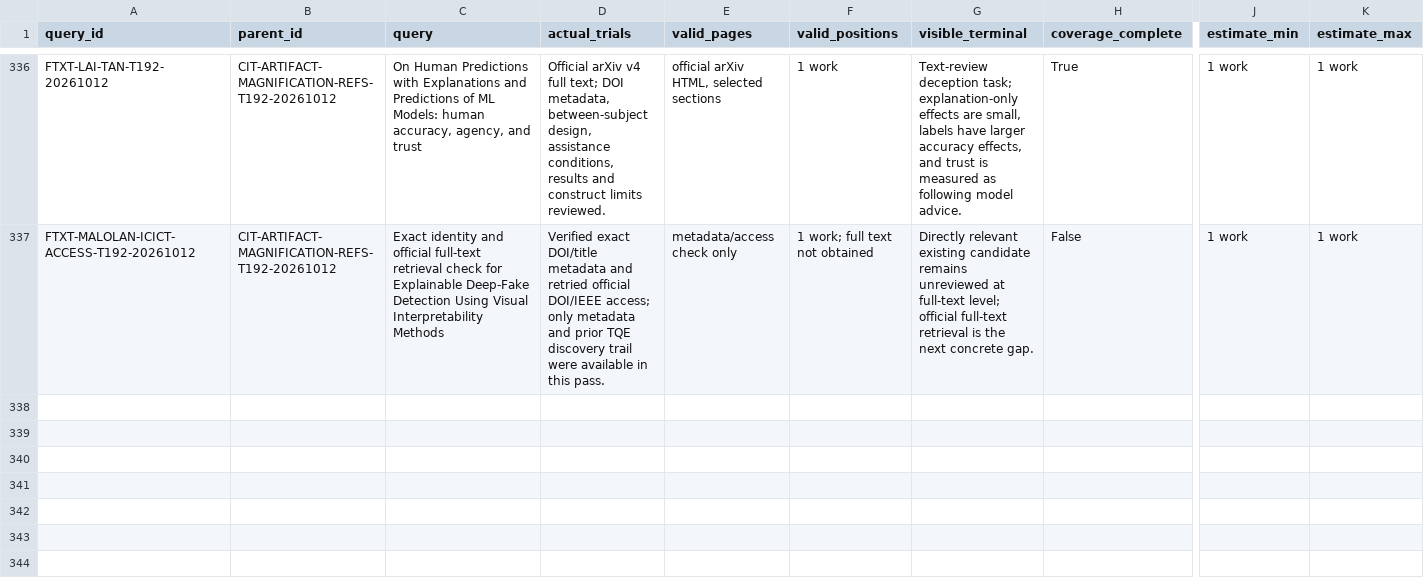
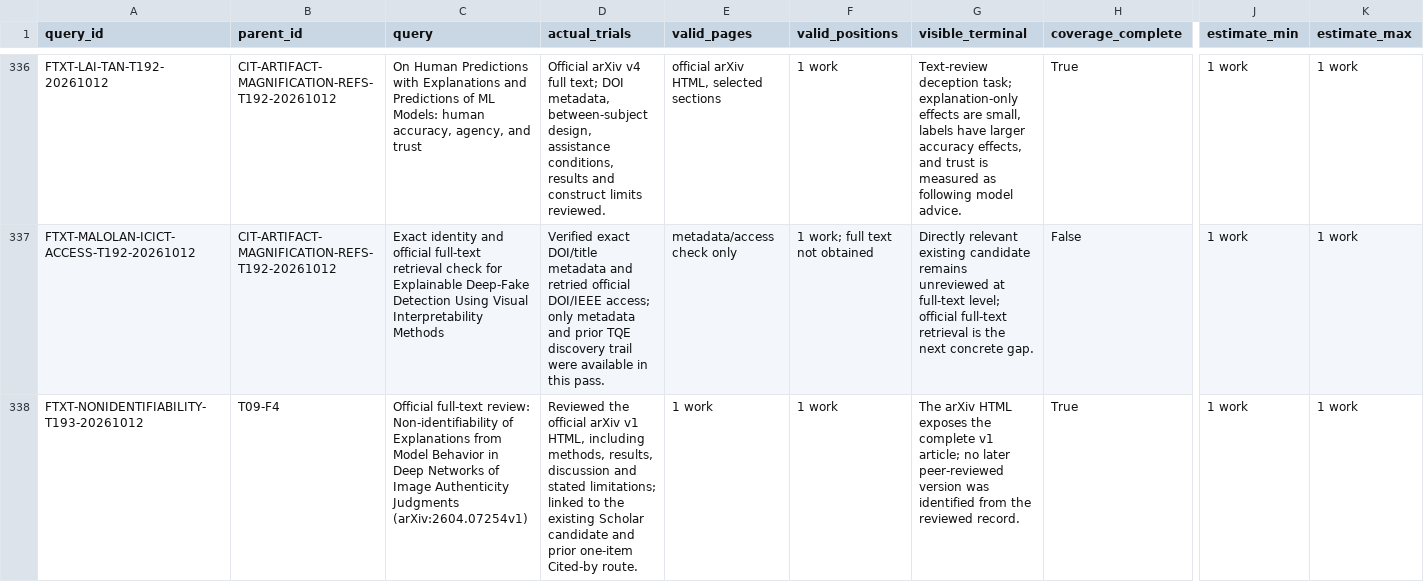
Before and after one commit to brodyZhao/my-research-project, a CSV file: outputs/图像鉴伪解释可靠性_重检_2026-10-05/87_V2细查询子式实际试检状态.csv, drawn as a sheet; only a part is shown, gaps mark what is left out; rows hold the shown columns only; the diff names each change by its address in the sheet, - before the commit and + after, or states it on an @@ line.

```diff
--- a/outputs/图像鉴伪解释可靠性_重检_2026-10-05/87_V2细查询子式实际试检状态.csv
+++ b/outputs/图像鉴伪解释可靠性_重检_2026-10-05/87_V2细查询子式实际试检状态.csv
+row 338: FTXT-NONIDENTIFIABILITY-T193-20261012 | T09-F4 | Official full-text review: Non-identifiability of Explanations from Model Behavior in Deep Networks of Image Authenticity Judgments (arXiv:2604.07254v1) | Reviewed the official arXiv v1 HTML, including methods, results, discussion and stated limitations; linked to the existing Scholar candidate and prior one-item Cited-by route. | 1 work | 1 work | The arXiv HTML exposes the complete v1 article; no later peer-reviewed version was identified from the reviewed record. | True | 1 work | 1 work
```
Also changed, not shown: outputs/图像鉴伪解释可靠性_重检_2026-10-05/112_本次阶段包_SHA256清单.csv, outputs/图像鉴伪解释可靠性_重检_2026-10-05/172_强相关核心及邻接论文原文解释可靠性效度核读.csv, 5 other files.
